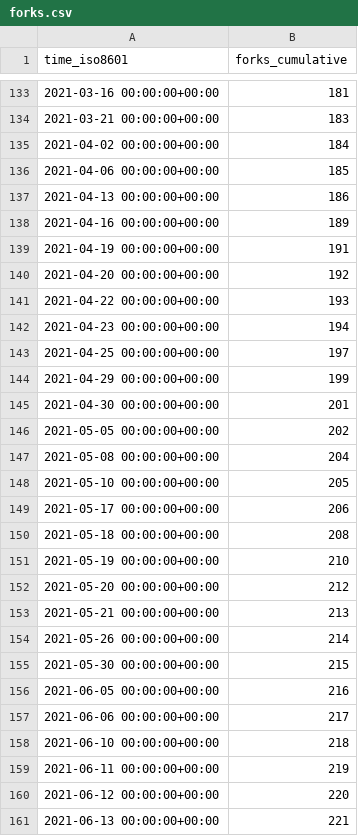
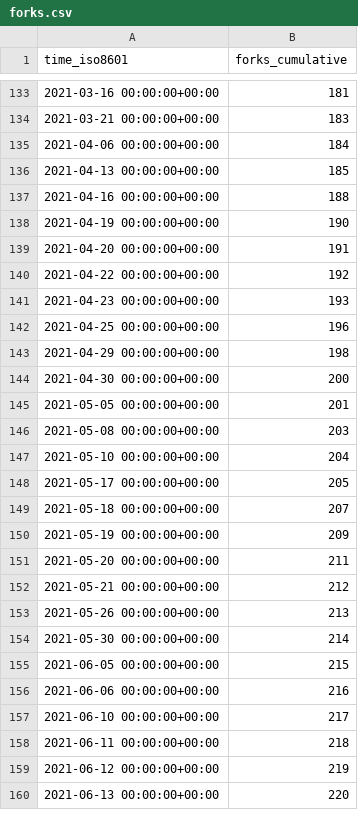
Before and after one commit to go-gorm/stats, a CSV file: go-gorm/playground/ghrs-data/forks.csv, drawn as a sheet; only a part is shown, gaps mark what is left out; the diff covers the shown part only.

```diff
--- a/go-gorm/playground/ghrs-data/forks.csv
+++ b/go-gorm/playground/ghrs-data/forks.csv
@@ -134,28 +134,27 @@ time_iso8601,forks_cumulative
 2021-03-21 00:00:00+00:00,183
-2021-04-02 00:00:00+00:00,184
-2021-04-06 00:00:00+00:00,185
-2021-04-13 00:00:00+00:00,186
-2021-04-16 00:00:00+00:00,189
-2021-04-19 00:00:00+00:00,191
-2021-04-20 00:00:00+00:00,192
-2021-04-22 00:00:00+00:00,193
-2021-04-23 00:00:00+00:00,194
-2021-04-25 00:00:00+00:00,197
-2021-04-29 00:00:00+00:00,199
-2021-04-30 00:00:00+00:00,201
-2021-05-05 00:00:00+00:00,202
-2021-05-08 00:00:00+00:00,204
-2021-05-10 00:00:00+00:00,205
-2021-05-17 00:00:00+00:00,206
-2021-05-18 00:00:00+00:00,208
-2021-05-19 00:00:00+00:00,210
-2021-05-20 00:00:00+00:00,212
-2021-05-21 00:00:00+00:00,213
-2021-05-26 00:00:00+00:00,214
-2021-05-30 00:00:00+00:00,215
-2021-06-05 00:00:00+00:00,216
-2021-06-06 00:00:00+00:00,217
-2021-06-10 00:00:00+00:00,218
-2021-06-11 00:00:00+00:00,219
-2021-06-12 00:00:00+00:00,220
-2021-06-13 00:00:00+00:00,221
+2021-04-06 00:00:00+00:00,184
+2021-04-13 00:00:00+00:00,185
+2021-04-16 00:00:00+00:00,188
+2021-04-19 00:00:00+00:00,190
+2021-04-20 00:00:00+00:00,191
+2021-04-22 00:00:00+00:00,192
+2021-04-23 00:00:00+00:00,193
+2021-04-25 00:00:00+00:00,196
+2021-04-29 00:00:00+00:00,198
+2021-04-30 00:00:00+00:00,200
+2021-05-05 00:00:00+00:00,201
+2021-05-08 00:00:00+00:00,203
+2021-05-10 00:00:00+00:00,204
+2021-05-17 00:00:00+00:00,205
+2021-05-18 00:00:00+00:00,207
+2021-05-19 00:00:00+00:00,209
+2021-05-20 00:00:00+00:00,211
+2021-05-21 00:00:00+00:00,212
+2021-05-26 00:00:00+00:00,213
+2021-05-30 00:00:00+00:00,214
+2021-06-05 00:00:00+00:00,215
+2021-06-06 00:00:00+00:00,216
+2021-06-10 00:00:00+00:00,217
+2021-06-11 00:00:00+00:00,218
+2021-06-12 00:00:00+00:00,219
+2021-06-13 00:00:00+00:00,220
```
Also changed, not shown: 90 edited cells elsewhere in this file.
